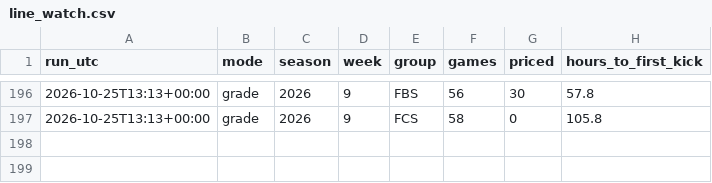
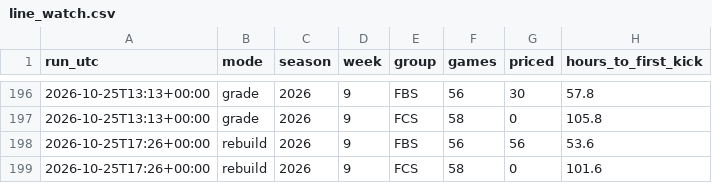
Before and after one commit to fourty2se7en/cfb-card, a CSV file: docs/line_watch.csv, drawn as a sheet; only a part is shown, gaps mark what is left out.

```diff
--- a/docs/line_watch.csv
+++ b/docs/line_watch.csv
@@ -197 +197,3 @@ run_utc,mode,season,week,group,games,priced,hours_to_first_kick
 2026-10-25T13:13+00:00,grade,2026,9,FCS,58,0,105.8
+2026-10-25T17:26+00:00,rebuild,2026,9,FBS,56,56,53.6
+2026-10-25T17:26+00:00,rebuild,2026,9,FCS,58,0,101.6
```
Also changed, not shown: docs/ledger.csv, scripts/data/games.csv, 8 other files.
